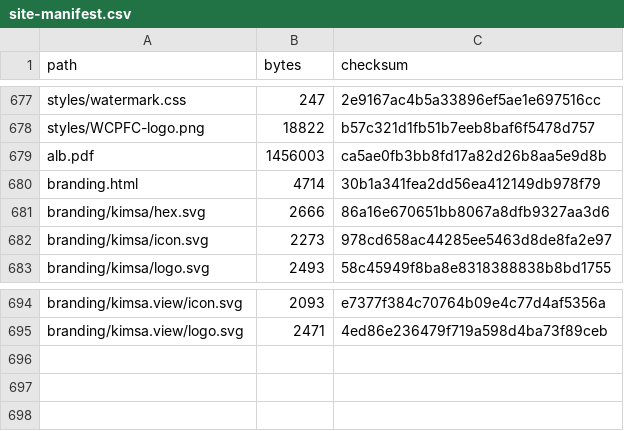
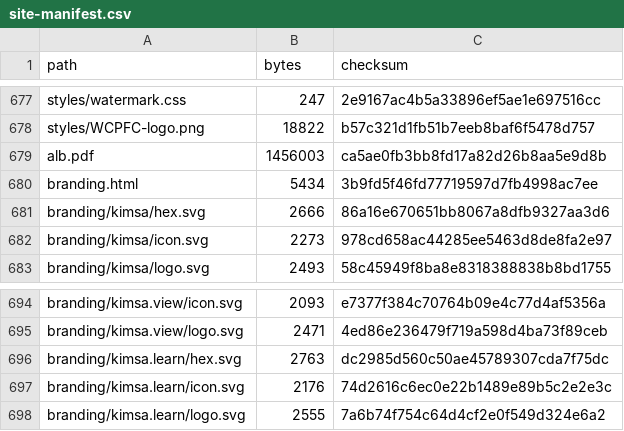
Before and after one commit to kyuhank/assessment-workflow-demo, a CSV file: site-manifest.csv, drawn as a sheet; only a part is shown, gaps mark what is left out.

Commit message:
Add KIMSA Learn to the package identity gallery

```diff
--- a/site-manifest.csv
+++ b/site-manifest.csv
@@ -679,3 +679,3 @@ styles/WCPFC-logo.png,18822,b57c321d1fb51b7eeb8baf6f5478d757
 alb.pdf,1456003,ca5ae0fb3bb8fd17a82d26b8aa5e9d8b
-branding.html,4714,30b1a341fea2dd56ea412149db978f79
+branding.html,5434,3b9fd5f46fd77719597d7fb4998ac7ee
 branding/kimsa/hex.svg,2666,86a16e670651bb8067a8dfb9327aa3d6
@@ -695 +695,4 @@ branding/kimsa.view/icon.svg,2093,e7377f384c70764b09e4c77d4af5356a
 branding/kimsa.view/logo.svg,2471,4ed86e236479f719a598d4ba73f89ceb
+branding/kimsa.learn/hex.svg,2763,dc2985d560c50ae45789307cda7f75dc
+branding/kimsa.learn/icon.svg,2176,74d2616c6ec0e22b1489e89b5c2e2e3c
+branding/kimsa.learn/logo.svg,2555,7a6b74f754c64d4cf2e0f549d324e6a2
```
Also changed, not shown: 4 other files.
